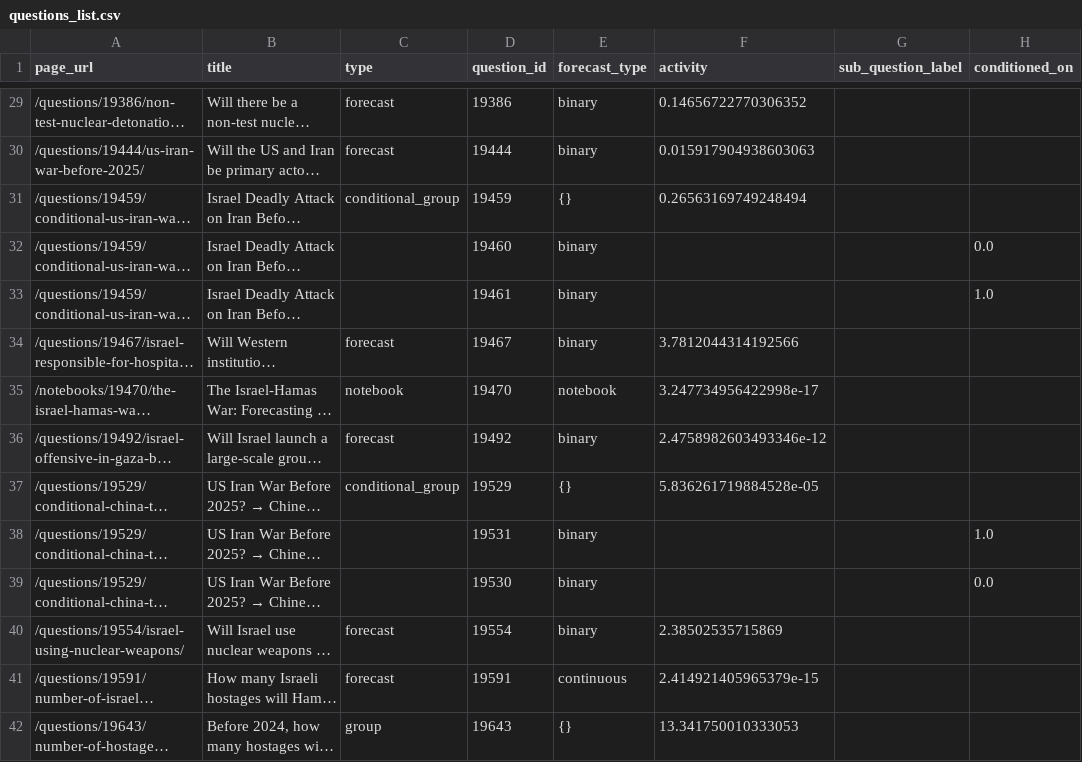
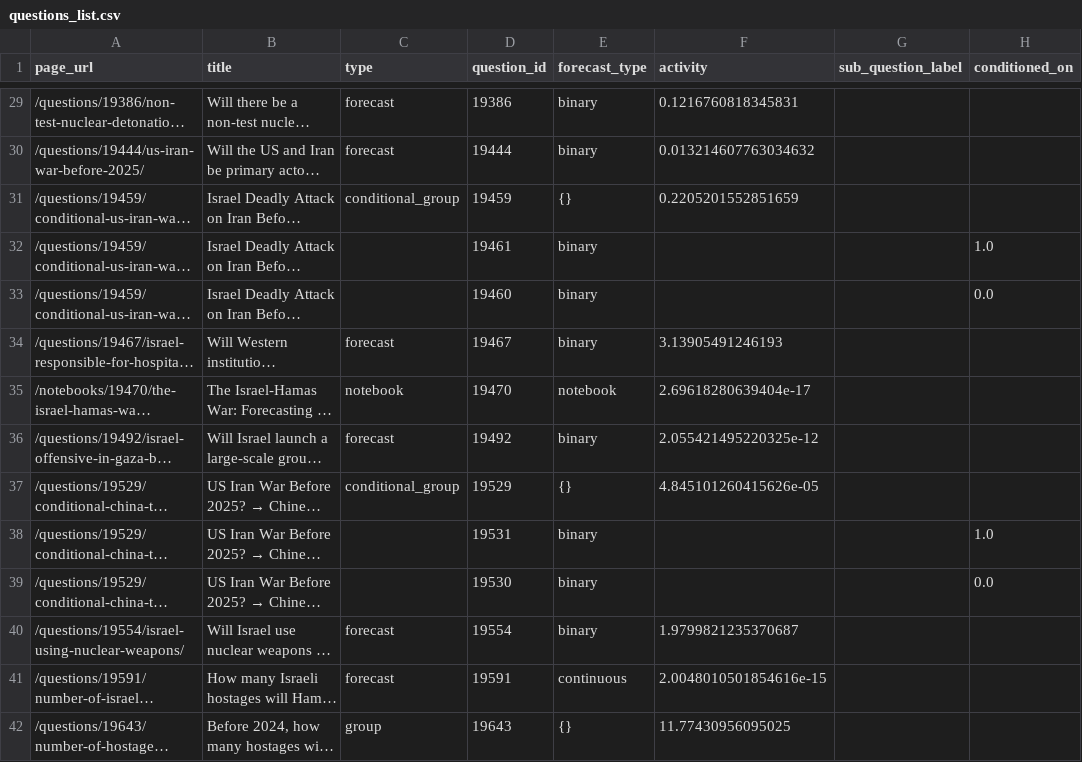
Before and after one commit to ryooan/metaculus-mapping, a CSV file: questions_list.csv, drawn as a sheet; only a part is shown, gaps mark what is left out; long unchanged cells end in …; the diff covers the shown part only; the diff names each change by its address in the sheet, - before the commit and + after, or states it on an @@ line.

```diff
--- a/questions_list.csv
+++ b/questions_list.csv
-F29 (activity): 0.14656722770306352
+F29 (activity): 0.1216760818345831
-F30 (activity): 0.015917904938603063
+F30 (activity): 0.013214607763034632
-F31 (activity): 0.26563169749248494
+F31 (activity): 0.2205201552851659
@@ row 33 moved to row 32: /questions/19459/conditional-us-iran-war… @@
-F34 (activity): 3.7812044314192566
+F34 (activity): 3.13905491246193
-F35 (activity): 3.247734956422998e-17
+F35 (activity): 2.69618280639404e-17
-F36 (activity): 2.4758982603493346e-12
+F36 (activity): 2.055421495220325e-12
-F37 (activity): 5.836261719884528e-05
+F37 (activity): 4.845101260415626e-05
-F40 (activity): 2.38502535715869
+F40 (activity): 1.9799821235370687
-F41 (activity): 2.414921405965379e-15
+F41 (activity): 2.0048010501854616e-15
-F42 (activity): 13.341750010333053
+F42 (activity): 11.77430956095025
```
Also changed, not shown: 1 added row, 1 removed row and 26 edited cells elsewhere in this file.
